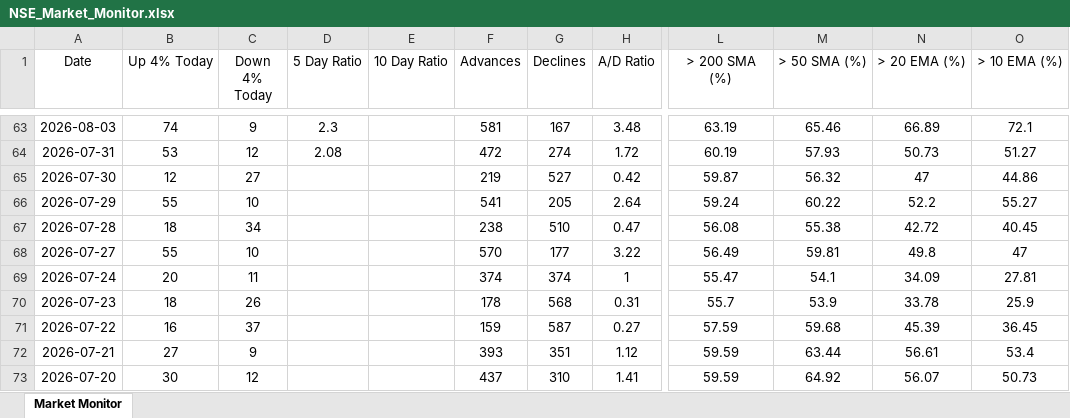
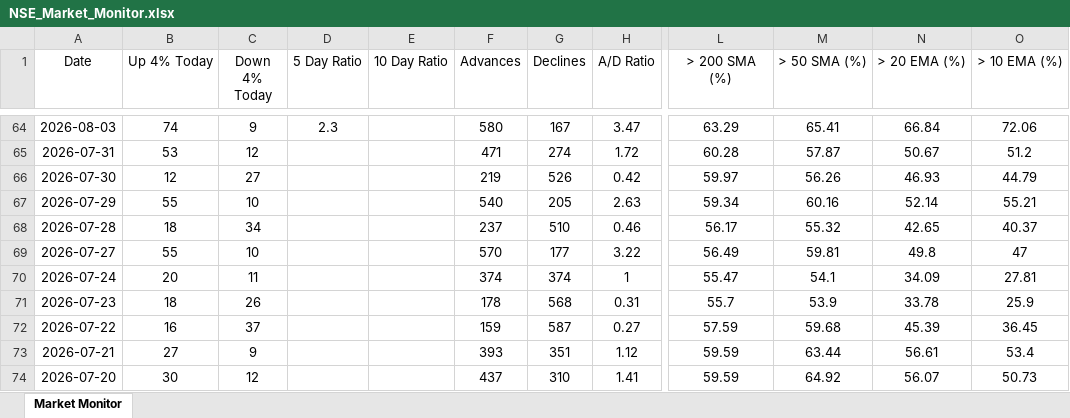
Before and after one commit to chethanshivaraju94-netizen/nse-market-monitor, an Excel workbook: NSE_Market_Monitor.xlsx, sheet Market Monitor, drawn as a sheet; only a part is shown, gaps mark what is left out; values as stored, in another font and other column widths than the file's, no borders; conditional formats not drawn; addresses are those after the commit; the diff covers the shown part only; the diff names each change by its address in the sheet, - before the commit and + after, or states it on an @@ line.

```diff
--- a/NSE_Market_Monitor.xlsx (sheet Market Monitor)
+++ b/NSE_Market_Monitor.xlsx (sheet Market Monitor)
-F64 (Advances): 581
+F64 (Advances): 580
-H64 (A/D Ratio): 3.48
+H64 (A/D Ratio): 3.47
-L64 (> 200 SMA (%)): 63.19
+L64 (> 200 SMA (%)): 63.29
-M64 (> 50 SMA (%)): 65.46
+M64 (> 50 SMA (%)): 65.41
-N64 (> 20 EMA (%)): 66.89
+N64 (> 20 EMA (%)): 66.84
-O64 (> 10 EMA (%)): 72.1
+O64 (> 10 EMA (%)): 72.06
-D65 (5 Day Ratio): 2.08
+D65 (5 Day Ratio): (empty)
-F65 (Advances): 472
+F65 (Advances): 471
-L65 (> 200 SMA (%)): 60.19
+L65 (> 200 SMA (%)): 60.28
-M65 (> 50 SMA (%)): 57.93
+M65 (> 50 SMA (%)): 57.87
-N65 (> 20 EMA (%)): 50.73
+N65 (> 20 EMA (%)): 50.67
-O65 (> 10 EMA (%)): 51.27
+O65 (> 10 EMA (%)): 51.2
-G66 (Declines): 527
+G66 (Declines): 526
-L66 (> 200 SMA (%)): 59.87
+L66 (> 200 SMA (%)): 59.97
-M66 (> 50 SMA (%)): 56.32
+M66 (> 50 SMA (%)): 56.26
-N66 (> 20 EMA (%)): 47
+N66 (> 20 EMA (%)): 46.93
-O66 (> 10 EMA (%)): 44.86
+O66 (> 10 EMA (%)): 44.79
-F67 (Advances): 541
+F67 (Advances): 540
-H67 (A/D Ratio): 2.64
+H67 (A/D Ratio): 2.63
-L67 (> 200 SMA (%)): 59.24
+L67 (> 200 SMA (%)): 59.34
-M67 (> 50 SMA (%)): 60.22
+M67 (> 50 SMA (%)): 60.16
-N67 (> 20 EMA (%)): 52.2
+N67 (> 20 EMA (%)): 52.14
-O67 (> 10 EMA (%)): 55.27
+O67 (> 10 EMA (%)): 55.21
-F68 (Advances): 238
+F68 (Advances): 237
-H68 (A/D Ratio): 0.47
+H68 (A/D Ratio): 0.46
-L68 (> 200 SMA (%)): 56.08
+L68 (> 200 SMA (%)): 56.17
-M68 (> 50 SMA (%)): 55.38
+M68 (> 50 SMA (%)): 55.32
-N68 (> 20 EMA (%)): 42.72
+N68 (> 20 EMA (%)): 42.65
-O68 (> 10 EMA (%)): 40.45
+O68 (> 10 EMA (%)): 40.37
```
Also changed, not shown: 1 added row and 388 edited cells elsewhere in this sheet, NSE_Sector_Monitor.xlsx.
